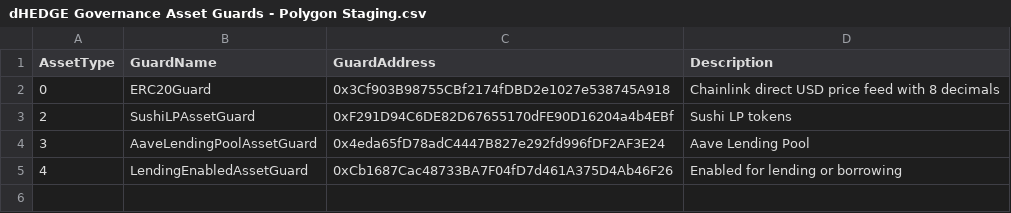
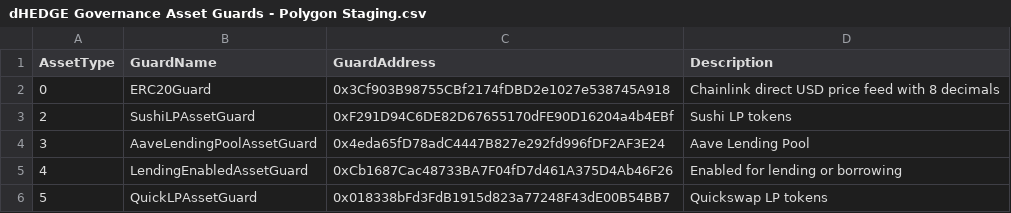
Before and after one commit to dhedge/V2-Public, a CSV file: config/staging/dHEDGE Governance Asset Guards - Polygon Staging.csv, drawn as a sheet; the diff names each change by its address in the sheet, - before the commit and + after, or states it on an @@ line.

```diff
--- a/config/staging/dHEDGE Governance Asset Guards - Polygon Staging.csv
+++ b/config/staging/dHEDGE Governance Asset Guards - Polygon Staging.csv
+row 6: 5 | QuickLPAssetGuard | 0x018338bFd3FdB1915d823a77248F43dE00B54BB7 | Quickswap LP tokens
```
Also changed, not shown: config/staging/dHEDGE Governance Contract Guards - Polygon Staging.csv.
